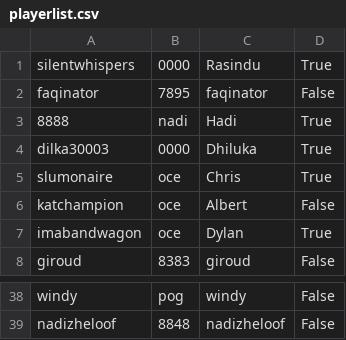
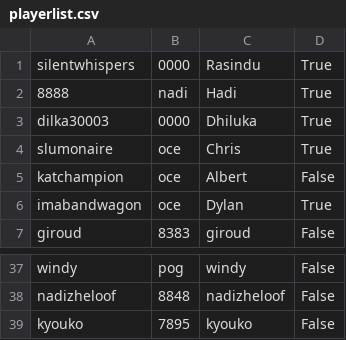
Before and after one commit to faaezk/breadend, a CSV file: playerlist.csv, drawn as a sheet; only a part is shown, gaps mark what is left out.

```diff
--- a/playerlist.csv
+++ b/playerlist.csv
@@ -1,3 +1,2 @@
 silentwhispers,0000,Rasindu,True
-faqinator,7895,faqinator,False
 8888,nadi,Hadi,True
@@ -39 +38,2 @@ windy,pog,windy,False
 nadizheloof,8848,nadizheloof,False
+kyouko,7895,kyouko,False
```
Also changed, not shown: 1 other file.
